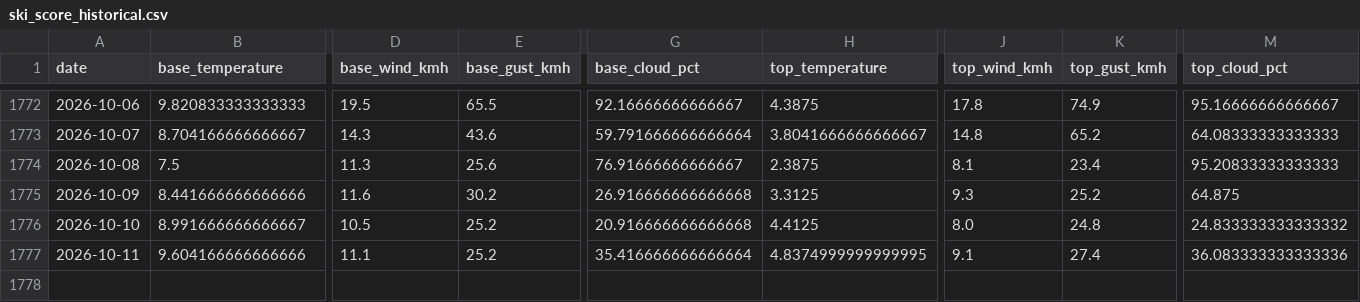
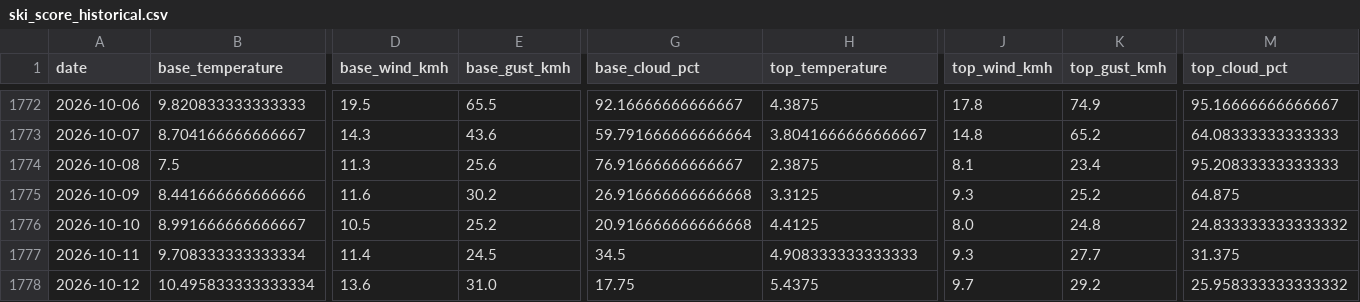
Before and after one commit to CeciliaRodriguez/sierra-nevada-ski-score, a CSV file: data/ski_score_historical.csv, drawn as a sheet; only a part is shown, gaps mark what is left out; rows hold the shown columns only; the diff covers the shown part only; the diff names each change by its address in the sheet, - before the commit and + after, or states it on an @@ line.

```diff
--- a/data/ski_score_historical.csv
+++ b/data/ski_score_historical.csv
-B1777 (base_temperature): 9.604166666666666
+B1777 (base_temperature): 9.708333333333334
-D1777 (base_wind_kmh): 11.1
+D1777 (base_wind_kmh): 11.4
-E1777 (base_gust_kmh): 25.2
+E1777 (base_gust_kmh): 24.5
-G1777 (base_cloud_pct): 35.416666666666664
+G1777 (base_cloud_pct): 34.5
-H1777 (top_temperature): 4.8374999999999995
+H1777 (top_temperature): 4.908333333333333
-J1777 (top_wind_kmh): 9.1
+J1777 (top_wind_kmh): 9.3
-K1777 (top_gust_kmh): 27.4
+K1777 (top_gust_kmh): 27.7
-M1777 (top_cloud_pct): 36.083333333333336
+M1777 (top_cloud_pct): 31.375
+row 1778: 2026-10-12 | 10.495833333333334 | 13.6 | 31.0 | 17.75 | 5.4375 | 9.7 | 29.2 | 25.958333333333332
```
Also changed, not shown: 7 edited cells elsewhere in this file, data/ski_data.csv.
